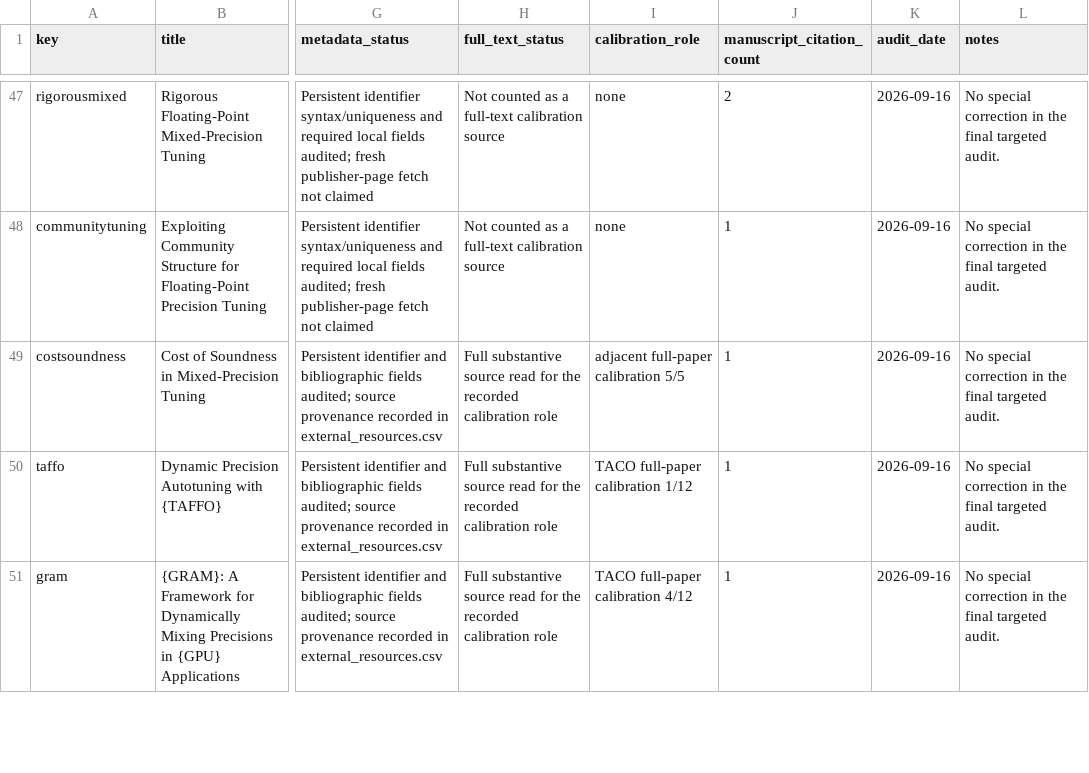
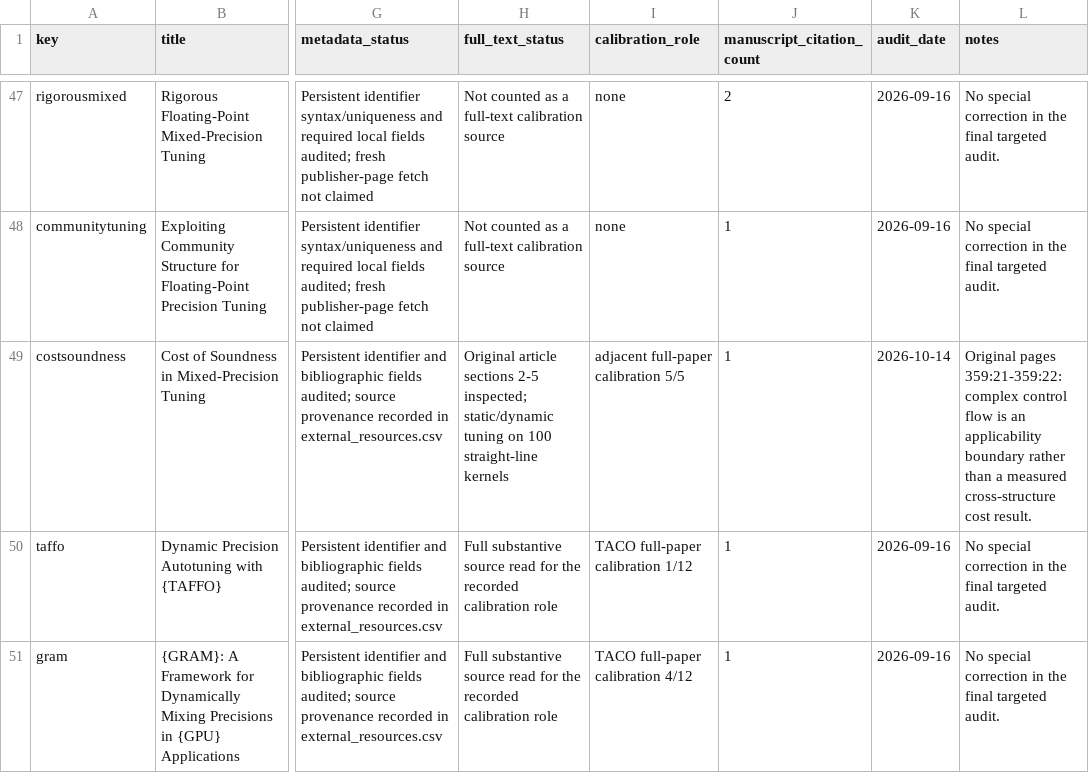
Before and after one commit to Haoyi-Zhang/DyadicBudget, a CSV file: reference_audit.csv, drawn as a sheet; only a part is shown, gaps mark what is left out; the diff names each change by its address in the sheet, - before the commit and + after, or states it on an @@ line.

```diff
--- a/reference_audit.csv
+++ b/reference_audit.csv
-H49 (full_text_status): Full substantive source read for the recorded calibration role
+H49 (full_text_status): Original article sections 2-5 inspected; static/dynamic tuning on 100 straight-line kernels
-K49 (audit_date): 2026-09-16
+K49 (audit_date): 2026-10-14
-L49 (notes): No special correction in the final targeted audit.
+L49 (notes): Original pages 359:21-359:22: complex control flow is an applicability boundary rather than a measured cross-structure cost result.
```
Also changed, not shown: external_resources.csv.
